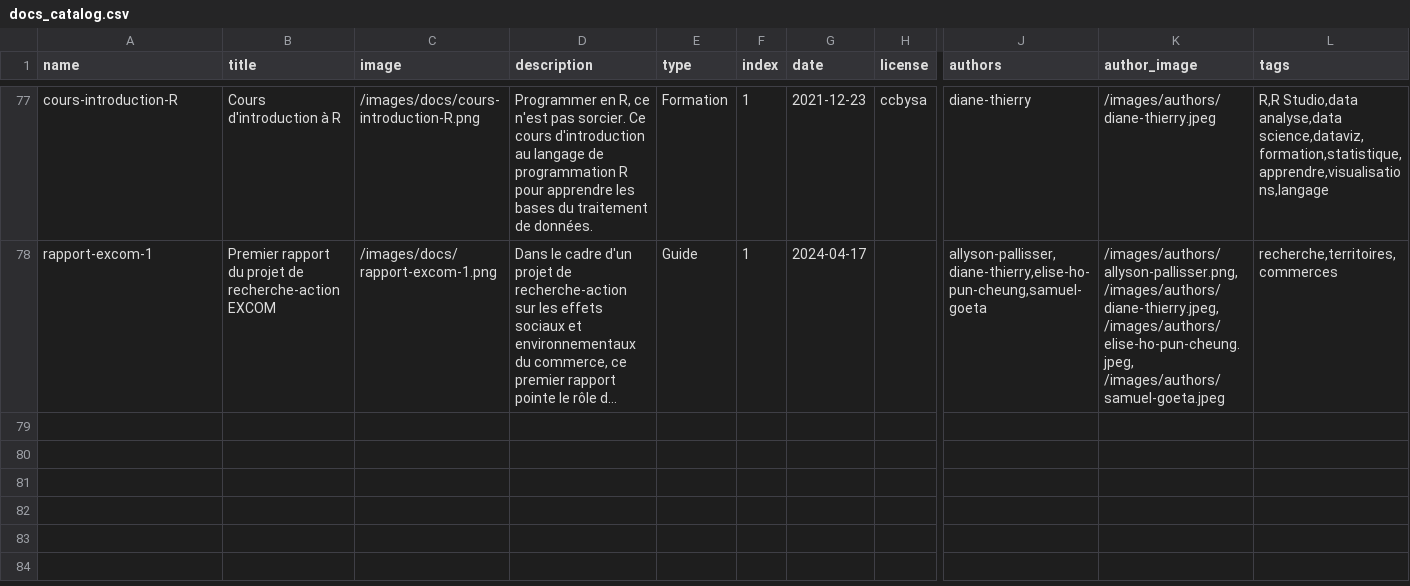
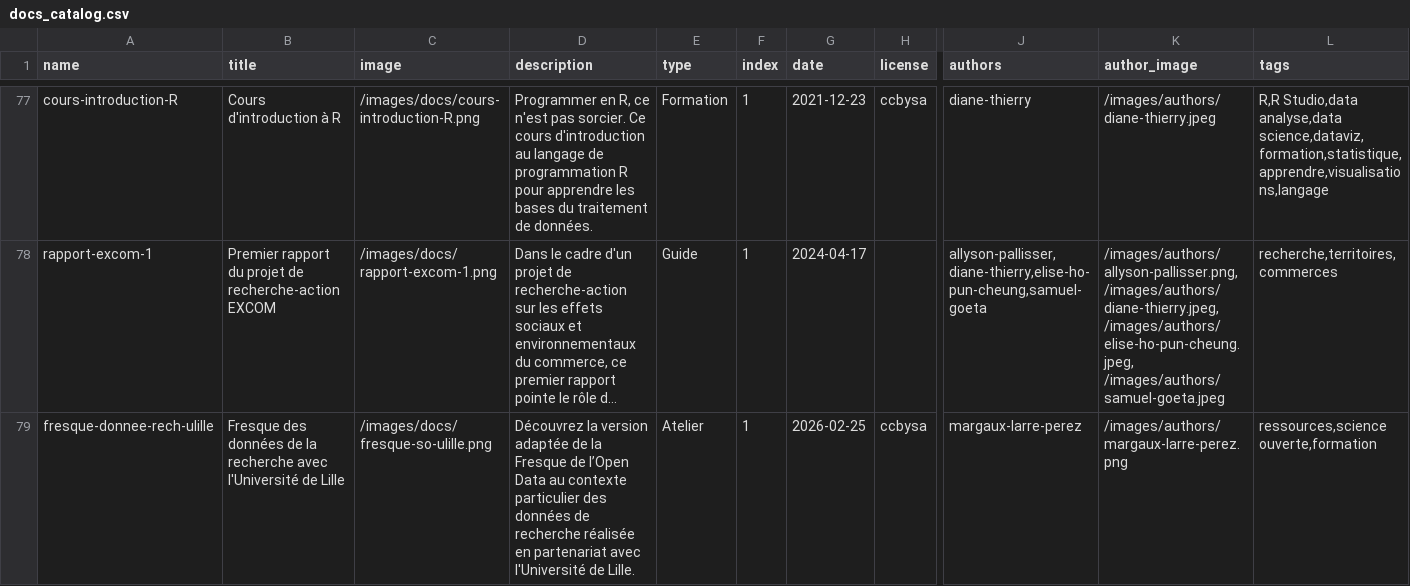
Before and after one commit to datactivist/opendatactivist, a CSV file: public/sitedata/docs_catalog.csv, drawn as a sheet; only a part is shown, gaps mark what is left out; long unchanged cells end in …; rows hold the shown columns only; the diff names each change by its address in the sheet, - before the commit and + after, or states it on an @@ line.

Commit message:
Update docs_catalog.csv

```diff
--- a/public/sitedata/docs_catalog.csv
+++ b/public/sitedata/docs_catalog.csv
+row 79: fresque-donnee-rech-ulille | Fresque des données de la recherche avec l'Université de Lille | /images/docs/fresque-so-ulille.png | Découvrez la version adaptée de la Fresque de l’Open Data au contexte particulier des données de recherche réalisée en partenariat avec l'Université de Lille. | Atelier | 1 | 2026-02-25 | ccbysa | margaux-larre-perez | /images/authors/margaux-larre-perez.png | ressources,science ouverte,formation
```
